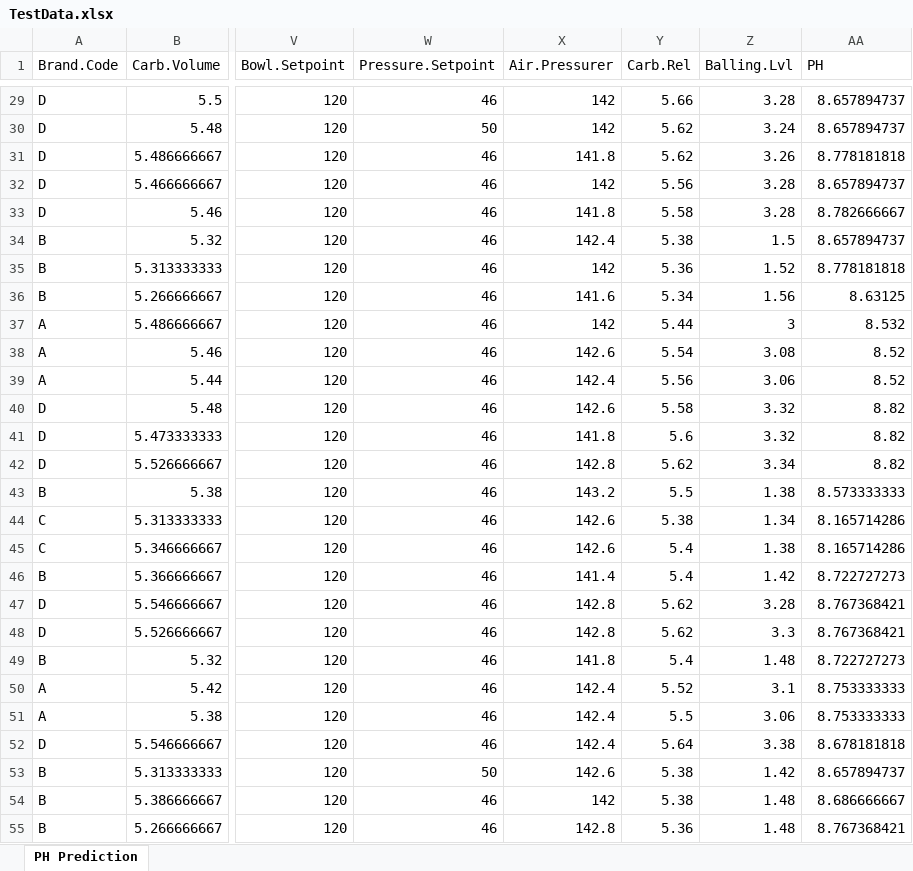
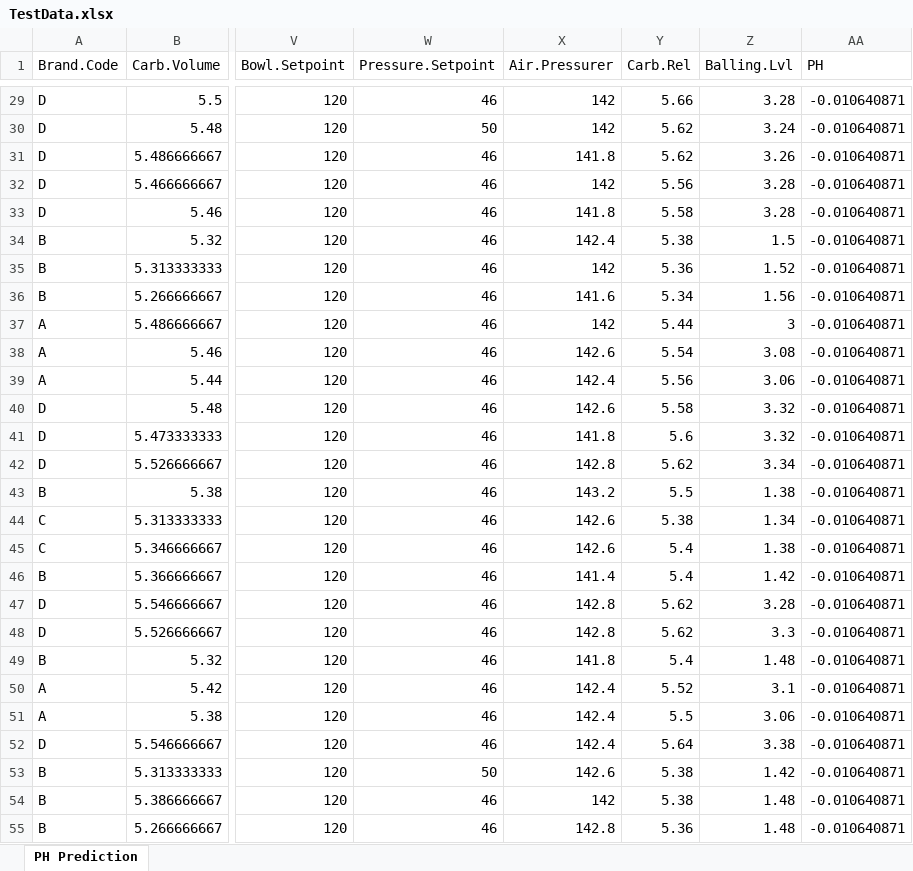
Before and after one commit to Stevee-G/Data624, an Excel workbook: Project2/TestData.xlsx, sheet PH Prediction, drawn as a sheet; only a part is shown, gaps mark what is left out; values as stored, in another font and other column widths than the file's, no borders; the diff covers the shown part only; the diff names each change by its address in the sheet, - before the commit and + after, or states it on an @@ line.

```diff
--- a/Project2/TestData.xlsx (sheet PH Prediction)
+++ b/Project2/TestData.xlsx (sheet PH Prediction)
-AA29:AA30 (PH): 8.657894737
+AA29:AA30 (PH): -0.010640871
-AA31 (PH): 8.778181818
+AA31 (PH): -0.010640871
-AA32 (PH): 8.657894737
+AA32 (PH): -0.010640871
-AA33 (PH): 8.782666667
+AA33 (PH): -0.010640871
-AA34 (PH): 8.657894737
+AA34 (PH): -0.010640871
-AA35 (PH): 8.778181818
+AA35 (PH): -0.010640871
-AA36 (PH): 8.63125
+AA36 (PH): -0.010640871
-AA37 (PH): 8.532
+AA37 (PH): -0.010640871
-AA38:AA39 (PH): 8.52
+AA38:AA39 (PH): -0.010640871
-AA40:AA42 (PH): 8.82
+AA40:AA42 (PH): -0.010640871
-AA43 (PH): 8.573333333
+AA43 (PH): -0.010640871
-AA44:AA45 (PH): 8.165714286
+AA44:AA45 (PH): -0.010640871
-AA46 (PH): 8.722727273
+AA46 (PH): -0.010640871
-AA47:AA48 (PH): 8.767368421
+AA47:AA48 (PH): -0.010640871
-AA49 (PH): 8.722727273
+AA49 (PH): -0.010640871
-AA50:AA51 (PH): 8.753333333
+AA50:AA51 (PH): -0.010640871
-AA52 (PH): 8.678181818
+AA52 (PH): -0.010640871
-AA53 (PH): 8.657894737
+AA53 (PH): -0.010640871
-AA54 (PH): 8.686666667
+AA54 (PH): -0.010640871
-AA55 (PH): 8.767368421
+AA55 (PH): -0.010640871
```
Also changed, not shown: 240 edited cells elsewhere in this sheet, 1 other file.
